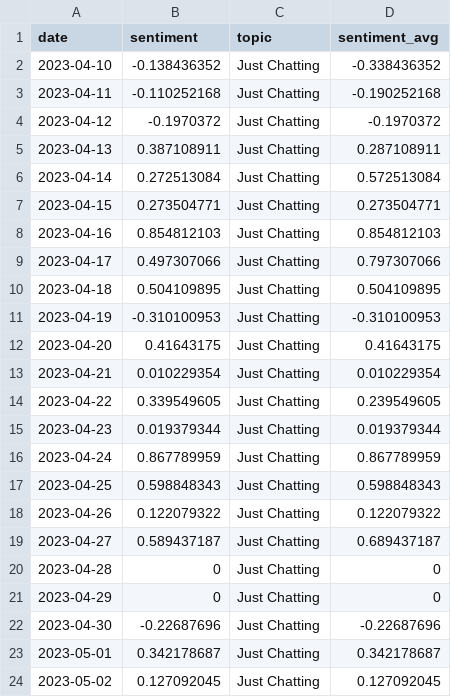
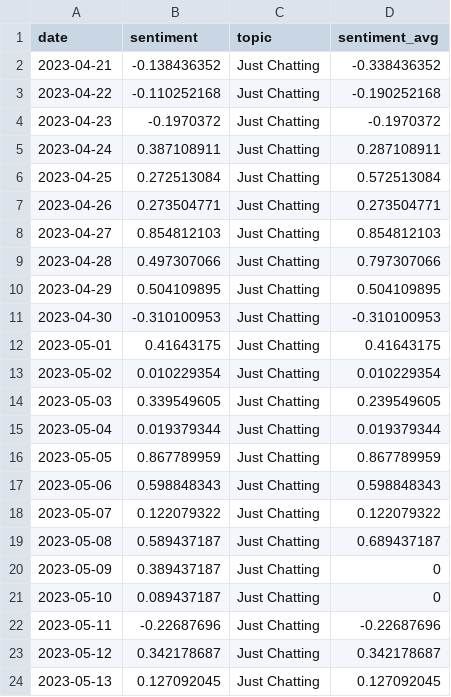
Before and after one commit to NishaMDev/Live-Streaming-Analytics, a CSV file: app/static/timeline_sentiment_summit1g.csv, drawn as a sheet.

```diff
--- a/app/static/timeline_sentiment_summit1g.csv
+++ b/app/static/timeline_sentiment_summit1g.csv
@@ -1,24 +1,24 @@
 date,sentiment,topic,sentiment_avg
-2023-04-10,-0.138436352,Just Chatting,-0.338436352
-2023-04-11,-0.110252168,Just Chatting,-0.190252168
-2023-04-12,-0.1970372,Just Chatting,-0.1970372
-2023-04-13,0.387108911,Just Chatting,0.287108911
-2023-04-14,0.272513084,Just Chatting,0.572513084
-2023-04-15,0.273504771,Just Chatting,0.273504771
-2023-04-16,0.854812103,Just Chatting,0.854812103
-2023-04-17,0.497307066,Just Chatting,0.797307066
-2023-04-18,0.504109895,Just Chatting,0.504109895
-2023-04-19,-0.310100953,Just Chatting,-0.310100953
-2023-04-20,0.41643175,Just Chatting,0.41643175
-2023-04-21,0.010229354,Just Chatting,0.010229354
-2023-04-22,0.339549605,Just Chatting,0.239549605
-2023-04-23,0.019379344,Just Chatting,0.019379344
-2023-04-24,0.867789959,Just Chatting,0.867789959
-2023-04-25,0.598848343,Just Chatting,0.598848343
-2023-04-26,0.122079322,Just Chatting,0.122079322
-2023-04-27,0.589437187,Just Chatting,0.689437187
-2023-04-28,0,Just Chatting,0
-2023-04-29,0,Just Chatting,0
-2023-04-30,-0.22687696,Just Chatting,-0.22687696
-2023-05-01,0.342178687,Just Chatting,0.342178687
-2023-05-02,0.127092045,Just Chatting,0.127092045
+2023-04-21,-0.138436352,Just Chatting,-0.338436352
+2023-04-22,-0.110252168,Just Chatting,-0.190252168
+2023-04-23,-0.1970372,Just Chatting,-0.1970372
+2023-04-24,0.387108911,Just Chatting,0.287108911
+2023-04-25,0.272513084,Just Chatting,0.572513084
+2023-04-26,0.273504771,Just Chatting,0.273504771
+2023-04-27,0.854812103,Just Chatting,0.854812103
+2023-04-28,0.497307066,Just Chatting,0.797307066
+2023-04-29,0.504109895,Just Chatting,0.504109895
+2023-04-30,-0.310100953,Just Chatting,-0.310100953
+2023-05-01,0.41643175,Just Chatting,0.41643175
+2023-05-02,0.010229354,Just Chatting,0.010229354
+2023-05-03,0.339549605,Just Chatting,0.239549605
+2023-05-04,0.019379344,Just Chatting,0.019379344
+2023-05-05,0.867789959,Just Chatting,0.867789959
+2023-05-06,0.598848343,Just Chatting,0.598848343
+2023-05-07,0.122079322,Just Chatting,0.122079322
+2023-05-08,0.589437187,Just Chatting,0.689437187
+2023-05-09,0.389437187,Just Chatting,0
+2023-05-10,0.089437187,Just Chatting,0
+2023-05-11,-0.22687696,Just Chatting,-0.22687696
+2023-05-12,0.342178687,Just Chatting,0.342178687
+2023-05-13,0.127092045,Just Chatting,0.127092045
```
Also changed, not shown: 5 other files.
